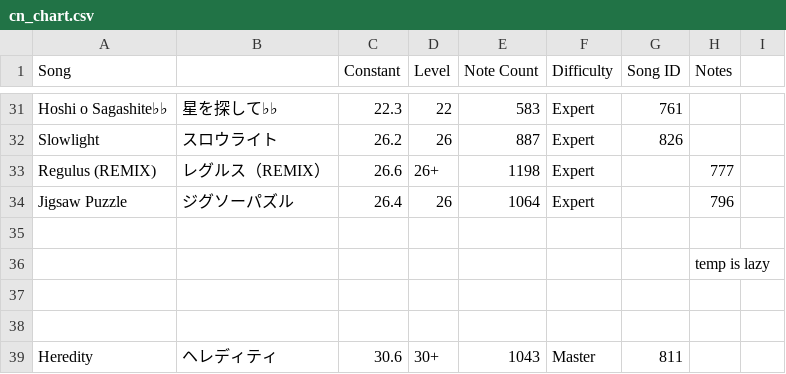
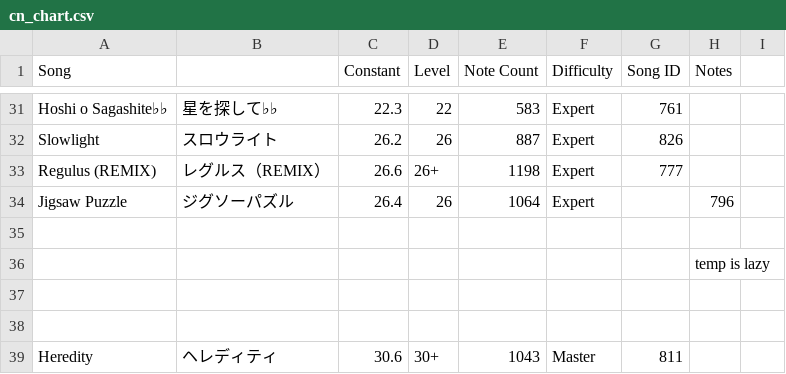
Before and after one commit to StarMoe-org/MoeSekai-Hub, a CSV file: data/pjskb30/cn_chart.csv, drawn as a sheet; only a part is shown, gaps mark what is left out.

```diff
--- a/data/pjskb30/cn_chart.csv
+++ b/data/pjskb30/cn_chart.csv
@@ -32,3 +32,3 @@ Hoshi o Sagashite♭♭ ,星を探して♭♭ ,22.3,22,583,Expert,761,,
 Slowlight,スロウライト,26.2,26,887,Expert,826,,
-Regulus (REMIX),レグルス（REMIX）,26.6,26+,1198,Expert,,777,
+Regulus (REMIX),レグルス（REMIX）,26.6,26+,1198,Expert,777,,
 Jigsaw Puzzle,ジグソーパズル,26.4,26,1064,Expert,,796,
```
Also changed, not shown: data/pjskb30/merged_chart.csv, 6 other files.
